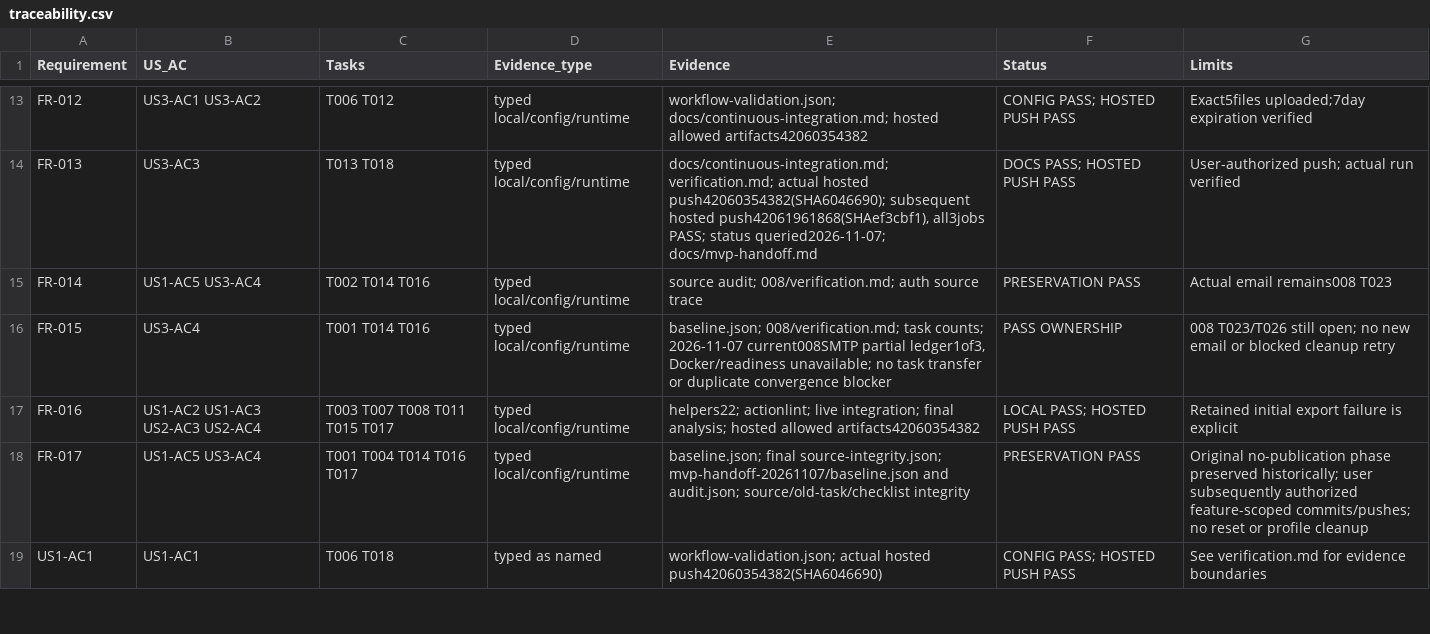
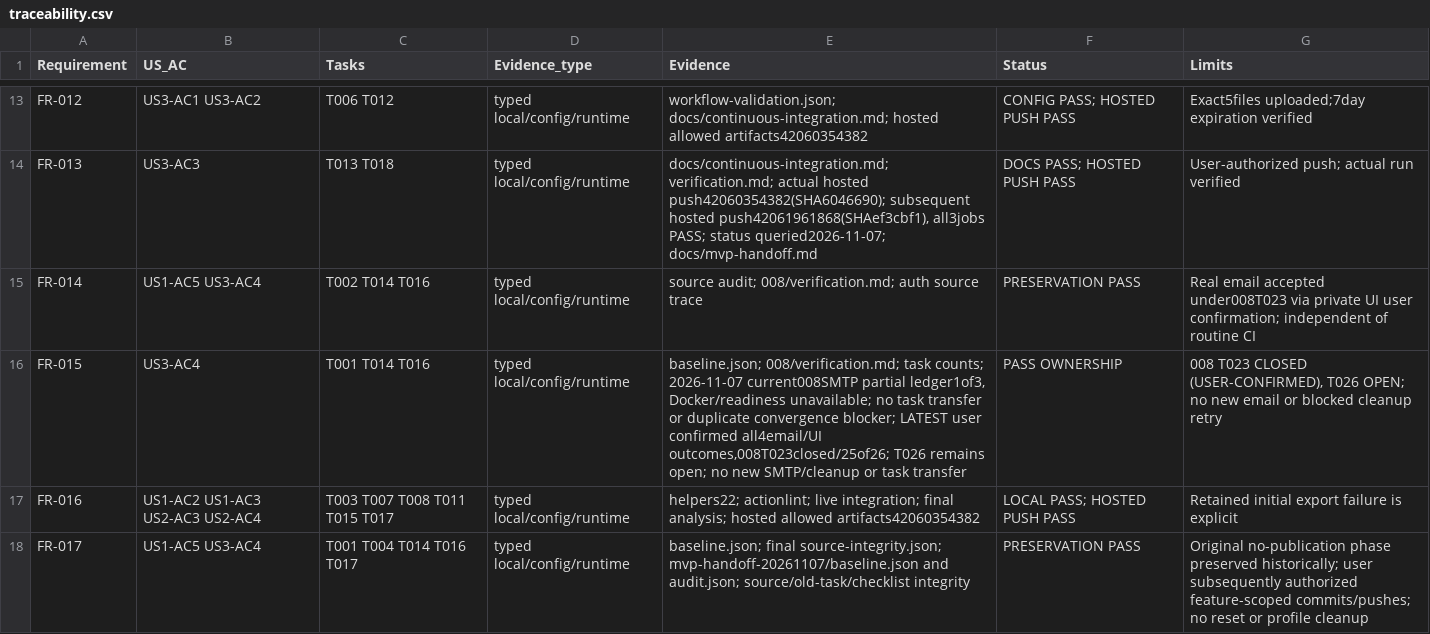
Before and after one commit to NgocTien2005/AI-Smart-Learning-Assistant, a CSV file: specs/009-setup-quality-ci/traceability.csv, drawn as a sheet; only a part is shown, gaps mark what is left out; the shorter side is filled out with more unchanged rows.

Commit message:
docs(ci): reference completed auth email acceptance

```diff
--- a/specs/009-setup-quality-ci/traceability.csv
+++ b/specs/009-setup-quality-ci/traceability.csv
@@ -14,4 +14,4 @@
 "FR-013","US3-AC3","T013 T018","typed local/config/runtime","docs/continuous-integration.md; verification.md; actual hosted push42060354382(SHA6046690); subsequent hosted push42061961868(SHAef3cbf1), all3jobs PASS; status queried2026-11-07; docs/mvp-handoff.md","DOCS PASS; HOSTED PUSH PASS","User-authorized push; actual run verified"
-"FR-014","US1-AC5 US3-AC4","T002 T014 T016","typed local/config/runtime","source audit; 008/verification.md; auth source trace","PRESERVATION PASS","Actual email remains008 T023"
-"FR-015","US3-AC4","T001 T014 T016","typed local/config/runtime","baseline.json; 008/verification.md; task counts; 2026-11-07 current008SMTP partial ledger1of3, Docker/readiness unavailable; no task transfer or duplicate convergence blocker","PASS OWNERSHIP","008 T023/T026 still open; no new email or blocked cleanup retry"
+"FR-014","US1-AC5 US3-AC4","T002 T014 T016","typed local/config/runtime","source audit; 008/verification.md; auth source trace","PRESERVATION PASS","Real email accepted under008T023 via private UI user confirmation; independent of routine CI"
+"FR-015","US3-AC4","T001 T014 T016","typed local/config/runtime","baseline.json; 008/verification.md; task counts; 2026-11-07 current008SMTP partial ledger1of3, Docker/readiness unavailable; no task transfer or duplicate convergence blocker; LATEST user confirmed all4email/UI outcomes,008T023closed/25of26; T026 remains open; no new SMTP/cleanup or task transfer","PASS OWNERSHIP","008 T023 CLOSED (USER-CONFIRMED), T026 OPEN; no new email or blocked cleanup retry"
 "FR-016","US1-AC2 US1-AC3 US2-AC3 US2-AC4","T003 T007 T008 T011 T015 T017","typed local/config/runtime","helpers22; actionlint; live integration; final analysis; hosted allowed artifacts42060354382","LOCAL PASS; HOSTED PUSH PASS","Retained initial export failure is explicit"
```
Also changed, not shown: 2 other files.
